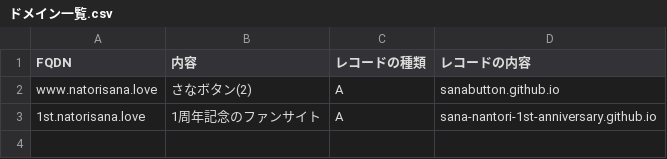
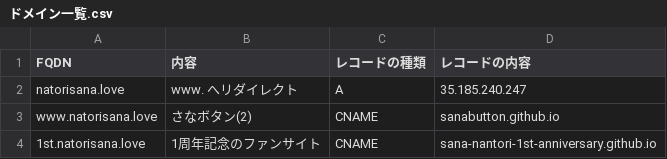
Before and after one commit to sanabutton/docs, a CSV file: ドメイン一覧.csv, drawn as a sheet.

Commit message:
Update ドメイン一覧.csv

```diff
--- a/ドメイン一覧.csv
+++ b/ドメイン一覧.csv
@@ -1,3 +1,4 @@
 FQDN,内容,レコードの種類,レコードの内容
-www.natorisana.love,さなボタン(2),A,sanabutton.github.io
-1st.natorisana.love,1周年記念のファンサイト,A,sana-nantori-1st-anniversary.github.io
+natorisana.love,www. へリダイレクト,A,35.185.240.247
+www.natorisana.love,さなボタン(2),CNAME,sanabutton.github.io
+1st.natorisana.love,1周年記念のファンサイト,CNAME,sana-nantori-1st-anniversary.github.io
```
